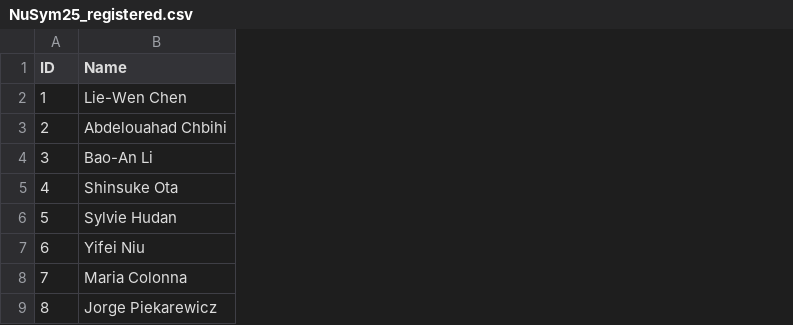
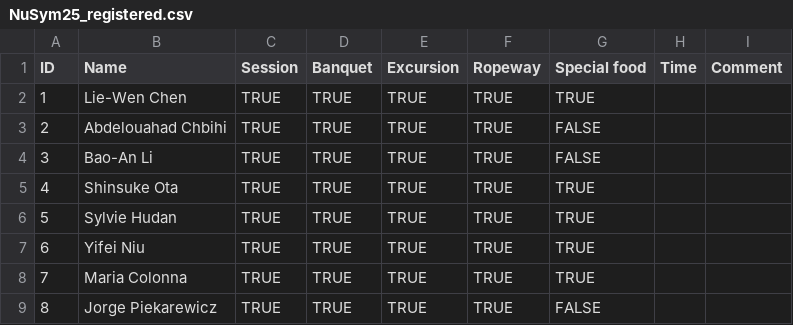
Before and after one commit to MizukiRIKEN/Attendance_check-app, a CSV file: NuSym25_registered.csv, drawn as a sheet; only a part is shown; the diff names each change by its address in the sheet, - before the commit and + after, or states it on an @@ line.

```diff
--- a/NuSym25_registered.csv
+++ b/NuSym25_registered.csv
+column C (Session), rows 2-9: all TRUE
+column D (Banquet), rows 2-9: all TRUE
+column E (Excursion), rows 2-9: all TRUE
+column F (Ropeway), rows 2-9: all TRUE
+column G (Special food), rows 2-9: TRUE | FALSE | FALSE | TRUE | TRUE | TRUE | TRUE | FALSE
+column H (Time), empty
+column I (Comment), empty
```
Also changed, not shown: 2 other files.
